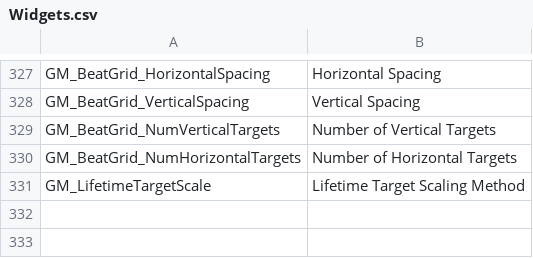
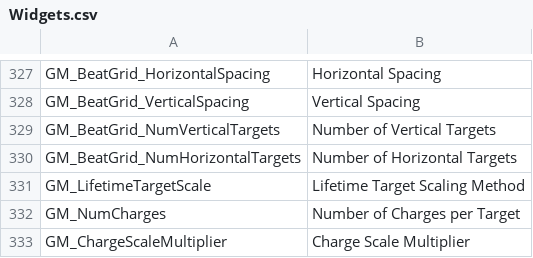
Before and after one commit to markoleptic/BeatShot, a CSV file: Content/NonAssets/Widgets.csv, drawn as a sheet; only a part is shown, gaps mark what is left out; the diff names each change by its address in the sheet, - before the commit and + after, or states it on an @@ line.

```diff
--- a/Content/NonAssets/Widgets.csv
+++ b/Content/NonAssets/Widgets.csv
+row 332: GM_NumCharges | Number of Charges per Target
+row 333: GM_ChargeScaleMultiplier | Charge Scale Multiplier
```
Also changed, not shown: Content/NonAssets/Tooltips.csv, 48 other files.
